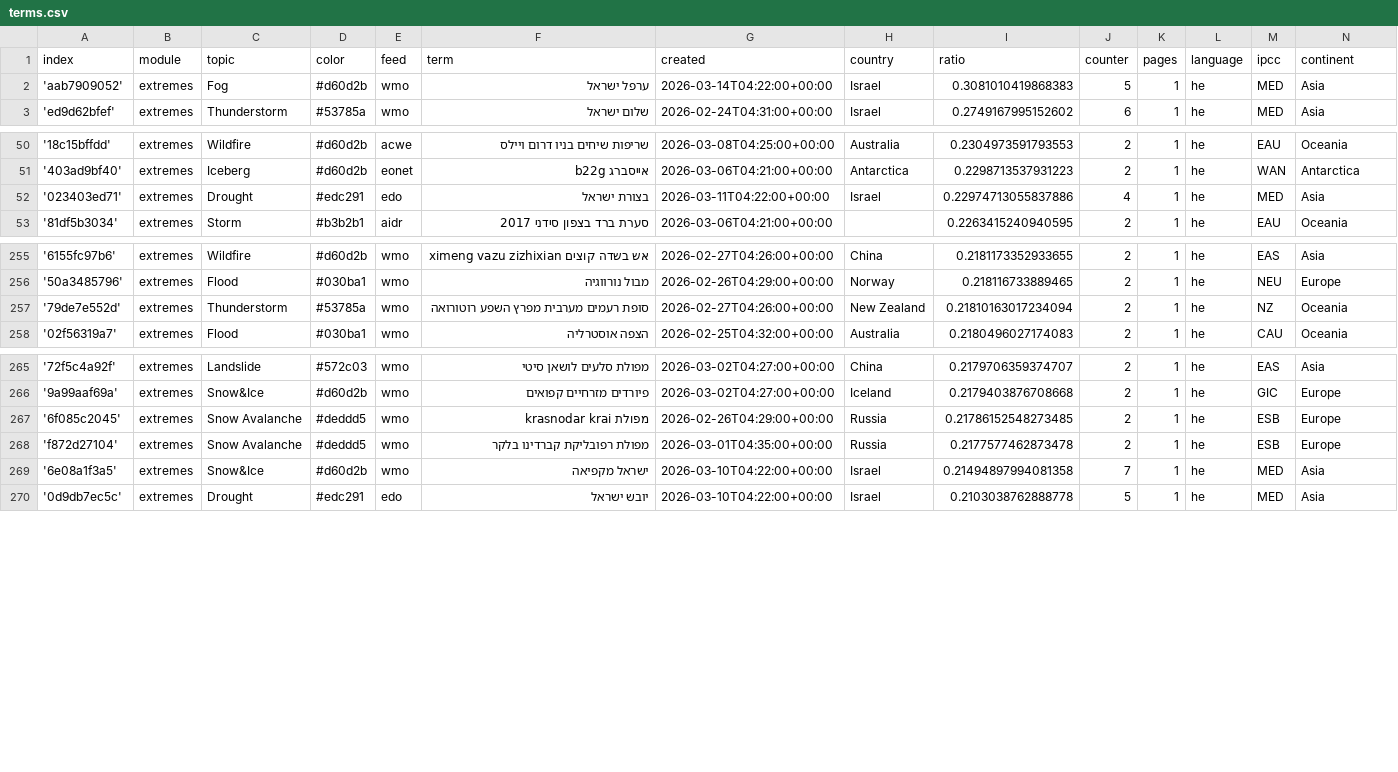
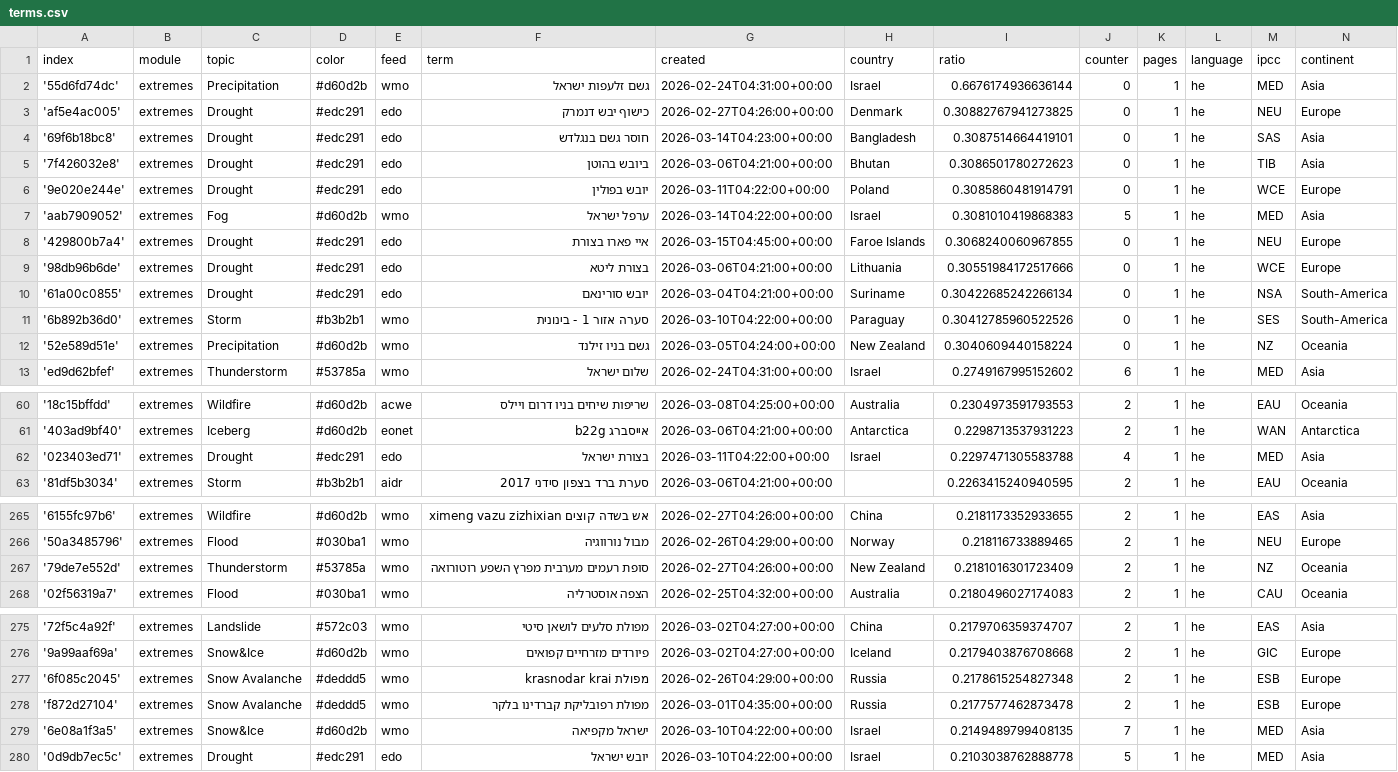
Before and after one commit to picawe-news/hebrewExtremes, a CSV file: terms.csv, drawn as a sheet; only a part is shown, gaps mark what is left out; the diff covers the shown part only.

Commit message:
Commit from GitHub Actions (import:0.0)

```diff
--- a/terms.csv
+++ b/terms.csv
@@ -1,3 +1,13 @@
 index,module,topic,color,feed,term,created,country,ratio,counter,pages,language,ipcc,continent
+'55d6fd74dc',extremes,Precipitation,#d60d2b,wmo,גשם זלעפות ישראל,2026-02-24T04:31:00+00:00,Israel,0.6676174936636144,0,1,he,MED,Asia
+'af5e4ac005',extremes,Drought,#edc291,edo,כישוף יבש דנמרק,2026-02-27T04:26:00+00:00,Denmark,0.30882767941273825,0,1,he,NEU,Europe
+'69f6b18bc8',extremes,Drought,#edc291,edo,חוסר גשם בנגלדש,2026-03-14T04:23:00+00:00,Bangladesh,0.3087514664419101,0,1,he,SAS,Asia
+'7f426032e8',extremes,Drought,#edc291,edo,ביובש בהוטן,2026-03-06T04:21:00+00:00,Bhutan,0.3086501780272623,0,1,he,TIB,Asia
+'9e020e244e',extremes,Drought,#edc291,edo,יובש בפולין,2026-03-11T04:22:00+00:00,Poland,0.3085860481914791,0,1,he,WCE,Europe
 'aab7909052',extremes,Fog,#d60d2b,wmo,ערפל ישראל,2026-03-14T04:22:00+00:00,Israel,0.3081010419868383,5,1,he,MED,Asia
+'429800b7a4',extremes,Drought,#edc291,edo,איי פארו בצורת,2026-03-15T04:45:00+00:00,Faroe Islands,0.3068240060967855,0,1,he,NEU,Europe
+'98db96b6de',extremes,Drought,#edc291,edo,בצורת ליטא,2026-03-06T04:21:00+00:00,Lithuania,0.30551984172517666,0,1,he,WCE,Europe
+'61a00c0855',extremes,Drought,#edc291,edo,יובש סורינאם,2026-03-04T04:21:00+00:00,Suriname,0.30422685242266134,0,1,he,NSA,South-America
+'6b892b36d0',extremes,Storm,#b3b2b1,wmo,סערה אזור 1 - בינונית,2026-03-10T04:22:00+00:00,Paraguay,0.30412785960522526,0,1,he,SES,South-America
+'52e589d51e',extremes,Precipitation,#d60d2b,wmo,גשם בניו זילנד,2026-03-05T04:24:00+00:00,New Zealand,0.3040609440158224,0,1,he,NZ,Oceania
 'ed9d62bfef',extremes,Thunderstorm,#53785a,wmo,שלום ישראל,2026-02-24T04:31:00+00:00,Israel,0.2749167995152602,6,1,he,MED,Asia
@@ -51,3 +61,3 @@ index,module,topic,color,feed,term,created,country,ratio,counter,pages,language,
 '403ad9bf40',extremes,Iceberg,#d60d2b,eonet,אייסברג b22g,2026-03-06T04:21:00+00:00,Antarctica,0.2298713537931223,2,1,he,WAN,Antarctica
-'023403ed71',extremes,Drought,#edc291,edo,בצורת ישראל,2026-03-11T04:22:00+00:00,Israel,0.22974713055837886,4,1,he,MED,Asia
+'023403ed71',extremes,Drought,#edc291,edo,בצורת ישראל,2026-03-11T04:22:00+00:00,Israel,0.2297471305583788,4,1,he,MED,Asia
 '81df5b3034',extremes,Storm,#b3b2b1,aidr,סערת ברד בצפון סידני 2017,2026-03-06T04:21:00+00:00,,0.2263415240940595,2,1,he,EAU,Oceania
@@ -256,3 +266,3 @@ index,module,topic,color,feed,term,created,country,ratio,counter,pages,language,
 '50a3485796',extremes,Flood,#030ba1,wmo,מבול נורווגיה,2026-02-26T04:29:00+00:00,Norway,0.218116733889465,2,1,he,NEU,Europe
-'79de7e552d',extremes,Thunderstorm,#53785a,wmo,סופת רעמים מערבית מפרץ השפע רוטורואה,2026-02-27T04:26:00+00:00,New Zealand,0.21810163017234094,2,1,he,NZ,Oceania
+'79de7e552d',extremes,Thunderstorm,#53785a,wmo,סופת רעמים מערבית מפרץ השפע רוטורואה,2026-02-27T04:26:00+00:00,New Zealand,0.2181016301723409,2,1,he,NZ,Oceania
 '02f56319a7',extremes,Flood,#030ba1,wmo,הצפה אוסטרליה,2026-02-25T04:32:00+00:00,Australia,0.2180496027174083,2,1,he,CAU,Oceania
@@ -266,5 +276,5 @@ index,module,topic,color,feed,term,created,country,ratio,counter,pages,language,
 '9a99aaf69a',extremes,Snow&Ice,#d60d2b,wmo,פיורדים מזרחיים קפואים,2026-03-02T04:27:00+00:00,Iceland,0.2179403876708668,2,1,he,GIC,Europe
-'6f085c2045',extremes,Snow Avalanche,#deddd5,wmo,מפולת krasnodar krai,2026-02-26T04:29:00+00:00,Russia,0.21786152548273485,2,1,he,ESB,Europe
+'6f085c2045',extremes,Snow Avalanche,#deddd5,wmo,מפולת krasnodar krai,2026-02-26T04:29:00+00:00,Russia,0.2178615254827348,2,1,he,ESB,Europe
 'f872d27104',extremes,Snow Avalanche,#deddd5,wmo,מפולת רפובליקת קברדינו בלקר,2026-03-01T04:35:00+00:00,Russia,0.2177577462873478,2,1,he,ESB,Europe
-'6e08a1f3a5',extremes,Snow&Ice,#d60d2b,wmo,ישראל מקפיאה,2026-03-10T04:22:00+00:00,Israel,0.21494897994081358,7,1,he,MED,Asia
+'6e08a1f3a5',extremes,Snow&Ice,#d60d2b,wmo,ישראל מקפיאה,2026-03-10T04:22:00+00:00,Israel,0.2149489799408135,7,1,he,MED,Asia
 '0d9db7ec5c',extremes,Drought,#edc291,edo,יובש ישראל,2026-03-10T04:22:00+00:00,Israel,0.2103038762888778,5,1,he,MED,Asia
```
Also changed, not shown: 3 edited cells elsewhere in this file.
